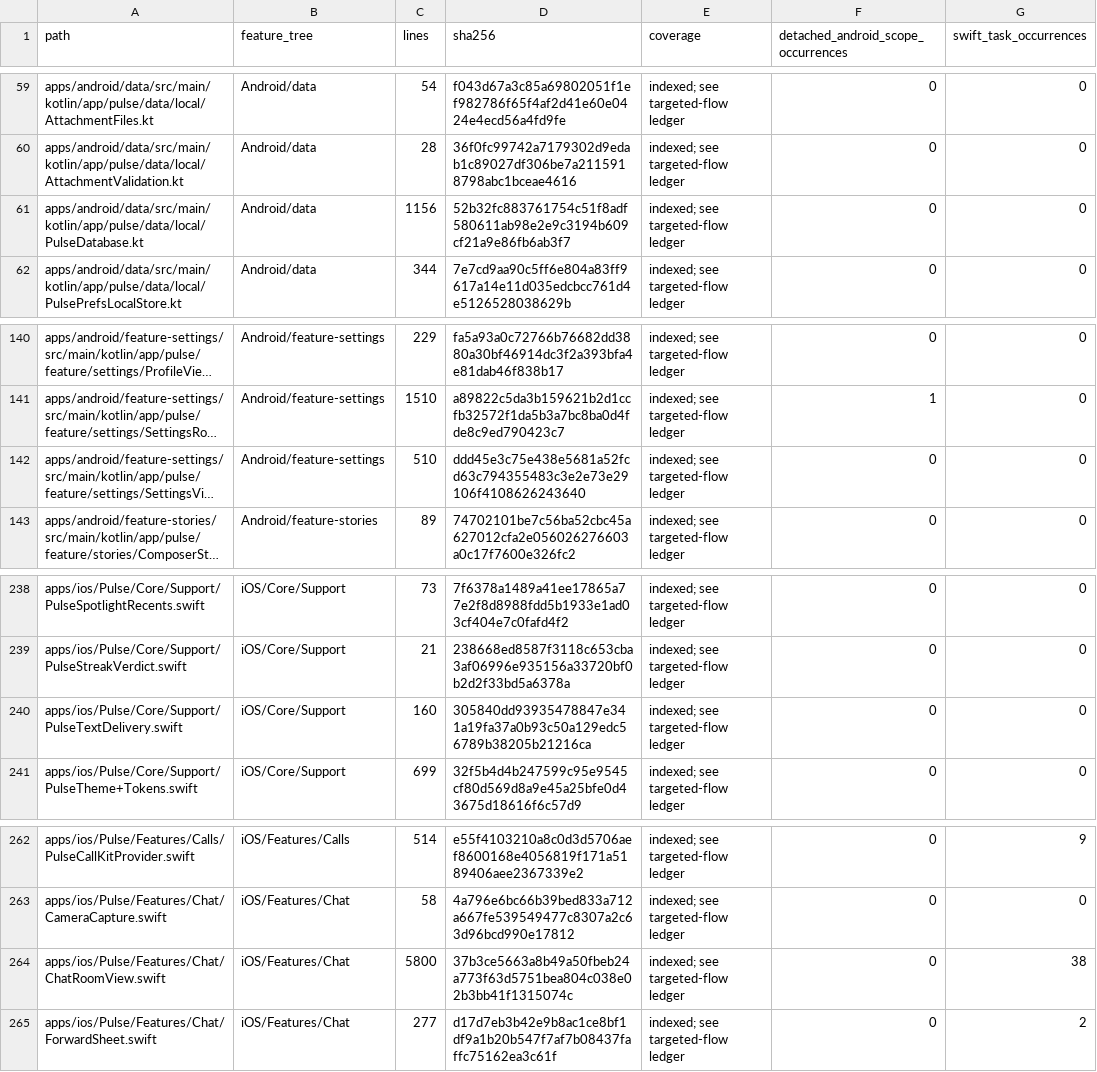
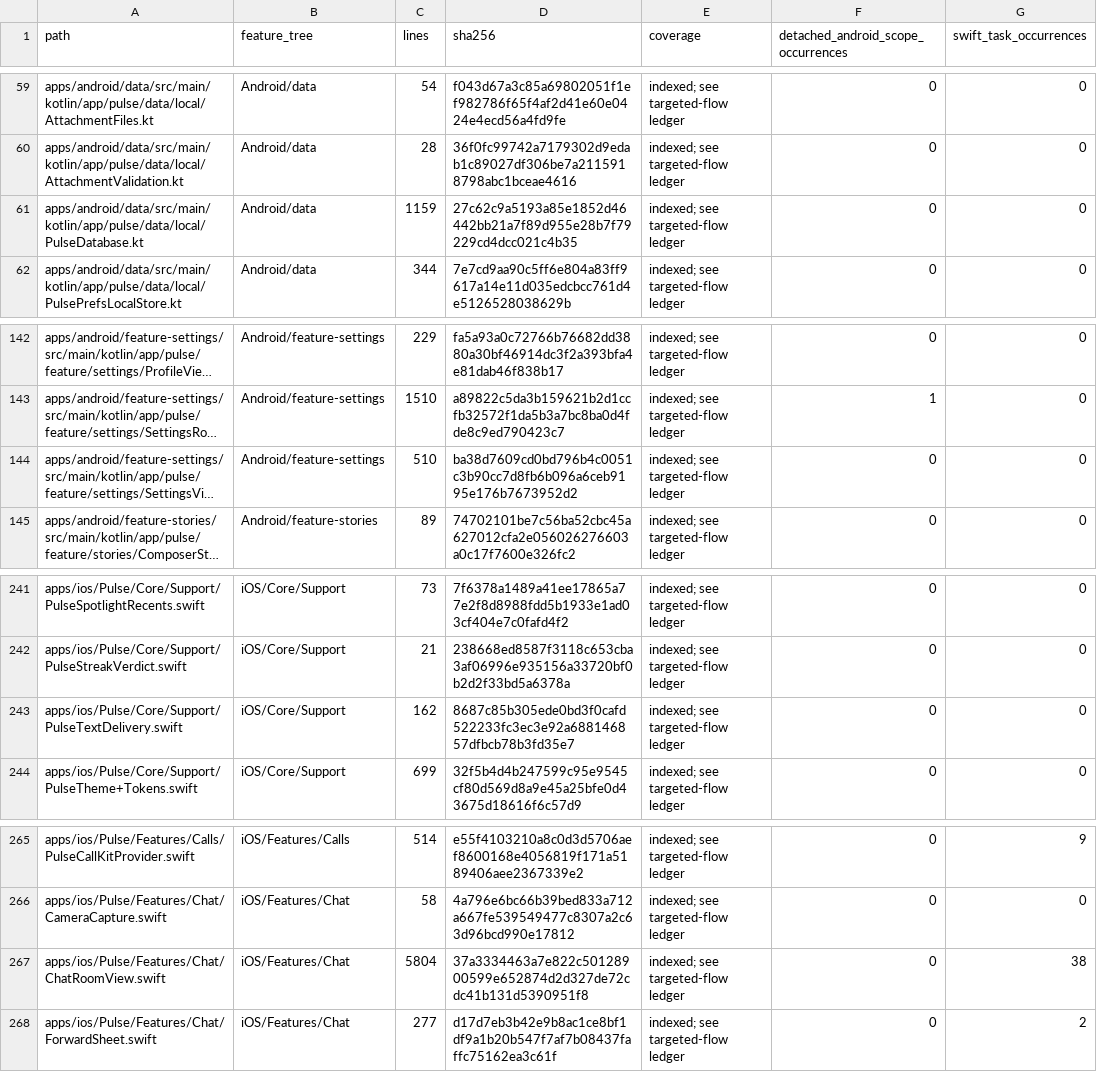
Before and after one commit to GrapseeAgency/the-mystrious-chat-app, a CSV file: docs/NATIVE-SOURCE-INVENTORY.csv, drawn as a sheet; only a part is shown, gaps mark what is left out; long unchanged cells end in …; addresses are those after the commit; the diff covers the shown part only; the diff names each change by its address in the sheet, - before the commit and + after, or states it on an @@ line.

```diff
--- a/docs/NATIVE-SOURCE-INVENTORY.csv
+++ b/docs/NATIVE-SOURCE-INVENTORY.csv
-C61 (lines): 1156
+C61 (lines): 1159
-D61 (sha256): 52b32fc883761754c51f8adf580611ab98e2e9c3194b609cf21a9e86fb6ab3f7
+D61 (sha256): 27c62c9a5193a85e1852d46442bb21a7f89d955e28b7f79229cd4dcc021c4b35
-D144 (sha256): ddd45e3c75e438e5681a52fcd63c794355483c3e2e73e29106f4108626243640
+D144 (sha256): ba38d7609cd0bd796b4c0051c3b90cc7d8fb6b096a6ceb9195e176b7673952d2
-C243 (lines): 160
+C243 (lines): 162
-D243 (sha256): 305840dd93935478847e341a19fa37a0b93c50a129edc56789b38205b21216ca
+D243 (sha256): 8687c85b305ede0bd3f0cafd522233fc3ec3e92a688146857dfbcb78b3fd35e7
-C267 (lines): 5800
+C267 (lines): 5804
-D267 (sha256): 37b3ce5663a8b49a50fbeb24a773f63d5751bea804c038e02b3bb41f1315074c
+D267 (sha256): 37a3334463a7e822c50128900599e652874d2d327de72cdc41b131d5390951f8
```
Also changed, not shown: 3 added rows and 28 edited cells elsewhere in this file, 25 other files.
